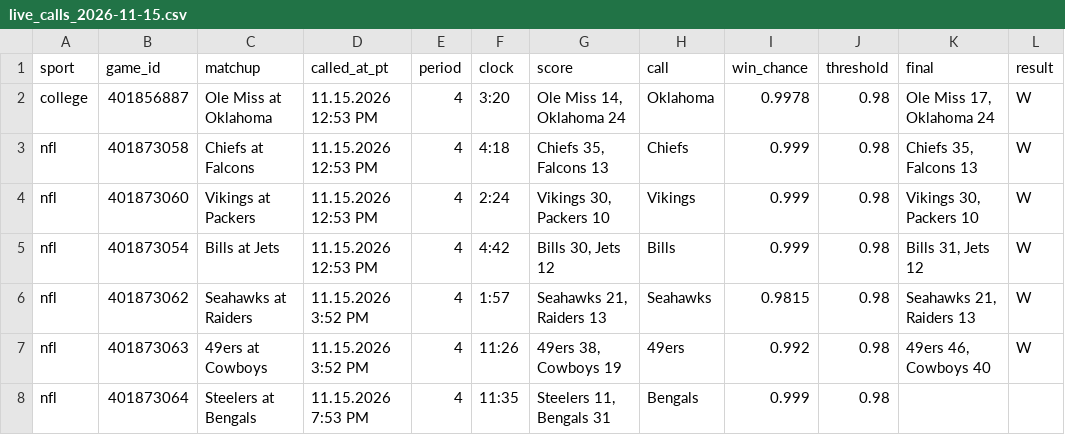
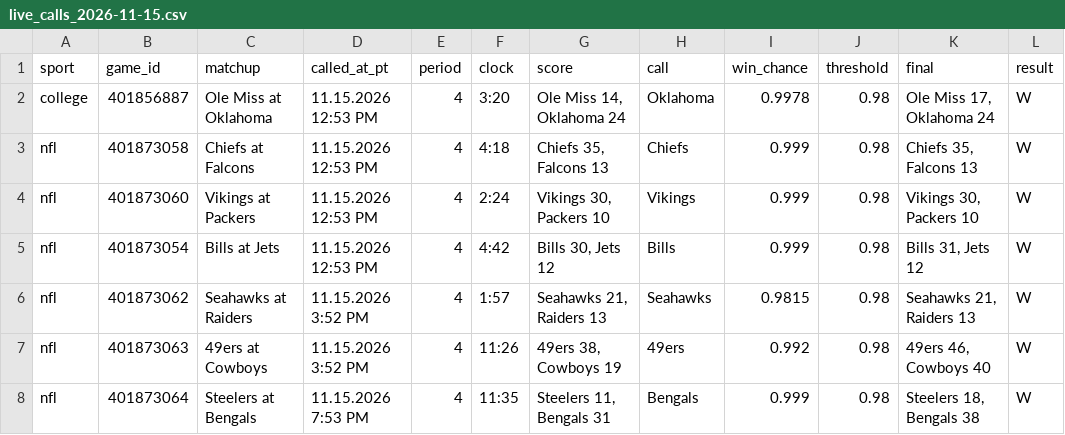
Before and after one commit to stardust1327/sports-engines, a CSV file: results/live_calls_2026-11-15.csv, drawn as a sheet.

```diff
--- a/results/live_calls_2026-11-15.csv
+++ b/results/live_calls_2026-11-15.csv
@@ -7,2 +7,2 @@ nfl,401873062,Seahawks at Raiders,11.15.2026 3:52 PM,4,1:57,"Seahawks 21, Raider
 nfl,401873063,49ers at Cowboys,11.15.2026 3:52 PM,4,11:26,"49ers 38, Cowboys 19",49ers,0.992,0.98,"49ers 46, Cowboys 40",W
-nfl,401873064,Steelers at Bengals,11.15.2026 7:53 PM,4,11:35,"Steelers 11, Bengals 31",Bengals,0.999,0.98,,
+nfl,401873064,Steelers at Bengals,11.15.2026 7:53 PM,4,11:35,"Steelers 11, Bengals 31",Bengals,0.999,0.98,"Steelers 18, Bengals 38",W
```
